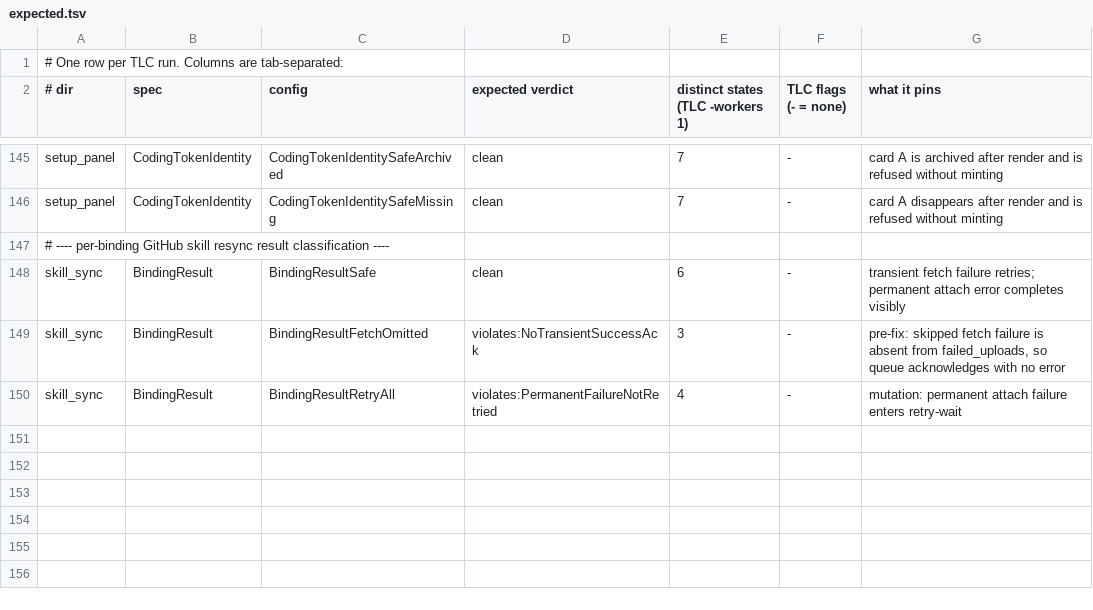
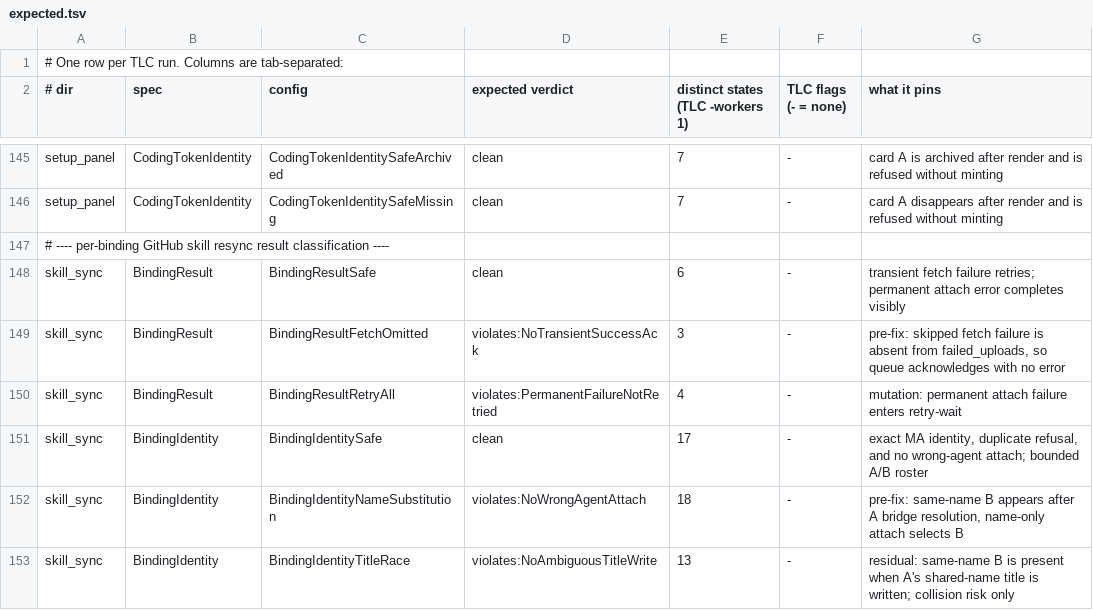
Before and after one commit to pymc-labs/daimon, a TSV file: formal/expected.tsv, drawn as a sheet; only a part is shown, gaps mark what is left out; the diff names each change by its address in the sheet, - before the commit and + after, or states it on an @@ line.

Commit message:
fix: pin bound skill resync to MA identity (#275)
Co-authored-by: Derick Wells <derick.wells@pymc-labs.com>

```diff
--- a/formal/expected.tsv
+++ b/formal/expected.tsv
+row 151: skill_sync | BindingIdentity | BindingIdentitySafe | clean | 17 | - | exact MA identity, duplicate refusal, and no wrong-agent attach; bounded A/B roster
+row 152: skill_sync | BindingIdentity | BindingIdentityNameSubstitution | violates:NoWrongAgentAttach | 18 | - | pre-fix: same-name B appears after A bridge resolution, name-only attach selects B
+row 153: skill_sync | BindingIdentity | BindingIdentityTitleRace | violates:NoAmbiguousTitleWrite | 13 | - | residual: same-name B is present when A's shared-name title is written; collision risk only
```
Also changed, not shown: 12 other files.
